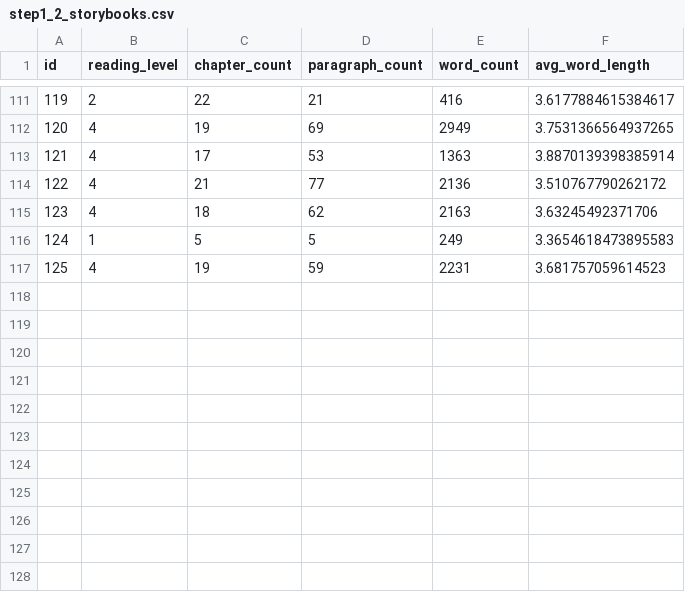
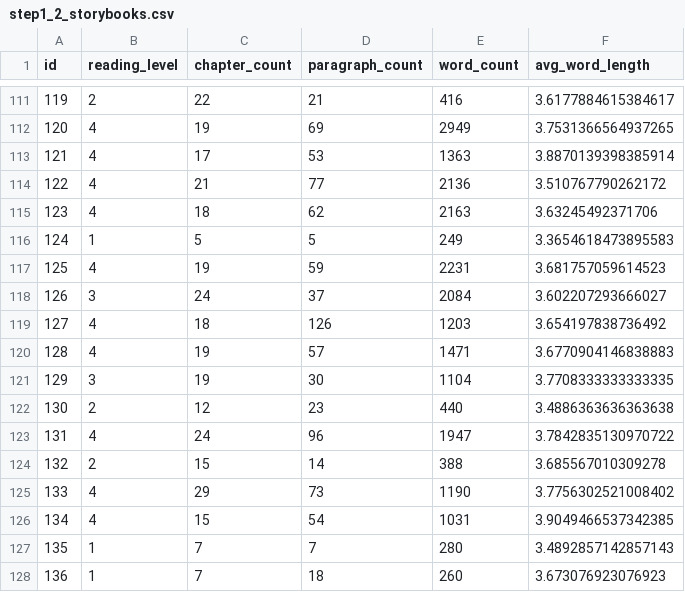
Before and after one commit to elimu-ai/ml-storybook-reading-level, a CSV file: pmml/step1_prepare/step1_2_storybooks.csv, drawn as a sheet; only a part is shown, gaps mark what is left out.

```diff
--- a/pmml/step1_prepare/step1_2_storybooks.csv
+++ b/pmml/step1_prepare/step1_2_storybooks.csv
@@ -117 +117,12 @@ id,reading_level,chapter_count,paragraph_count,word_count,avg_word_length
 125,4,19,59,2231,3.681757059614523
+126,3,24,37,2084,3.602207293666027
+127,4,18,126,1203,3.654197838736492
+128,4,19,57,1471,3.6770904146838883
+129,3,19,30,1104,3.7708333333333335
+130,2,12,23,440,3.4886363636363638
+131,4,24,96,1947,3.7842835130970722
+132,2,15,14,388,3.685567010309278
+133,4,29,73,1190,3.7756302521008402
+134,4,15,54,1031,3.9049466537342385
+135,1,7,7,280,3.4892857142857143
+136,1,7,18,260,3.673076923076923
```
Also changed, not shown: pmml/step1_prepare/step1_3_storybooks_test.csv, pmml/step1_prepare/step1_3_storybooks_train.csv, 14 other files.
